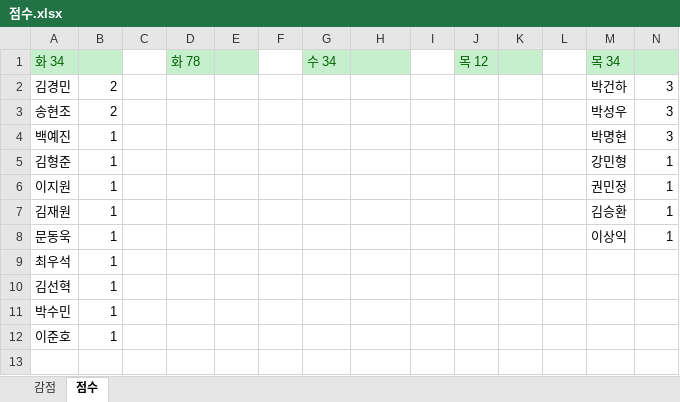
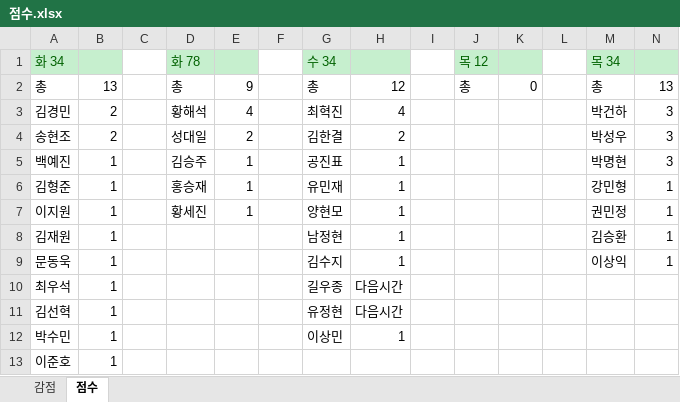
Before and after one commit to arizona95/CyberTraining, an Excel workbook: Lecture/Cybersecurity_for_national_Defense_23_2/점수.xlsx, sheet 점수, drawn as a sheet; values as stored, in another font and other column widths than the file's, no borders; addresses are those after the commit; the diff names each change by its address in the sheet, - before the commit and + after, or states it on an @@ line.

```diff
--- a/Lecture/Cybersecurity_for_national_Defense_23_2/점수.xlsx (sheet 점수)
+++ b/Lecture/Cybersecurity_for_national_Defense_23_2/점수.xlsx (sheet 점수)
+row 2: 총 | 13 |  | 총 | 9 |  | 총 | 12 |  | 총 | 0 |  | 총 | 13
-D3 (화 78): (empty)
+D3 (화 78): 황해석
-E3: (empty)
+E3: 4
-G3 (수 34): (empty)
+G3 (수 34): 최혁진
-H3: (empty)
+H3: 4
-D4 (화 78): (empty)
+D4 (화 78): 성대일
-E4: (empty)
+E4: 2
-G4 (수 34): (empty)
+G4 (수 34): 김한결
-H4: (empty)
+H4: 2
-D5 (화 78): (empty)
+D5 (화 78): 김승주
-E5:E7: (empty)
+E5:E7: 1
-G5 (수 34): (empty)
+G5 (수 34): 공진표
-H5:H9: (empty)
+H5:H9: 1
-D6 (화 78): (empty)
+D6 (화 78): 홍승재
-G6 (수 34): (empty)
+G6 (수 34): 유민재
-D7 (화 78): (empty)
+D7 (화 78): 황세진
-G7 (수 34): (empty)
+G7 (수 34): 양현모
-G8 (수 34): (empty)
+G8 (수 34): 남정현
-G9 (수 34): (empty)
+G9 (수 34): 김수지
-G10 (수 34): (empty)
+G10 (수 34): 길우종
-H10:H11: (empty)
+H10:H11: 다음시간
-G11 (수 34): (empty)
+G11 (수 34): 유정현
-G12 (수 34): (empty)
+G12 (수 34): 이상민
-H12: (empty)
+H12: 1
```
